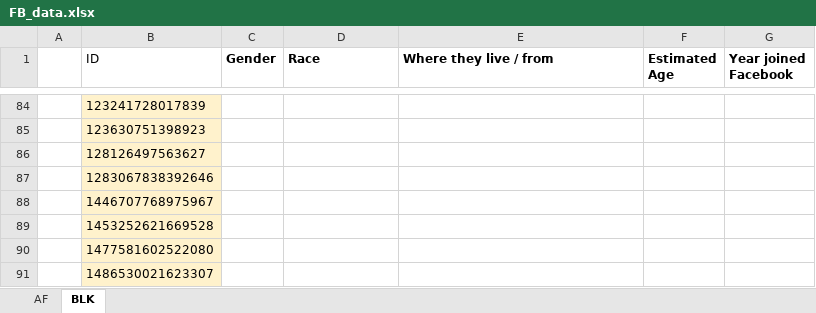
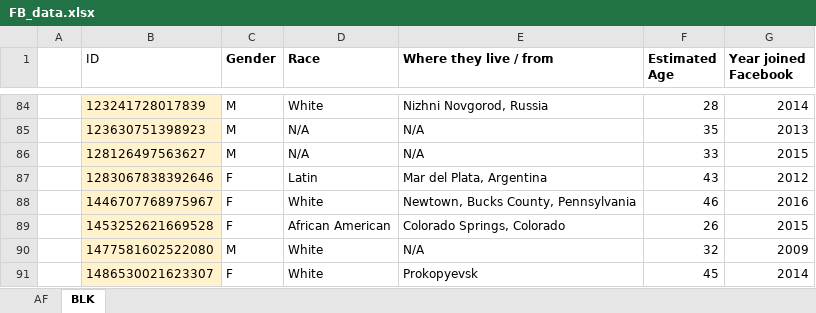
Before and after one commit to LierW/Let-Make-a-better-Lier, an Excel workbook: FB_data.xlsx, sheet BLK, drawn as a sheet; only a part is shown, gaps mark what is left out; values as stored, in another font and other column widths than the file's, no borders; charts and pictures not drawn; the diff covers the shown part only; the diff names each change by its address in the sheet, - before the commit and + after, or states it on an @@ line.

```diff
--- a/FB_data.xlsx (sheet BLK)
+++ b/FB_data.xlsx (sheet BLK)
-C84:C86 (Gender): (empty)
+C84:C86 (Gender): M
-D84 (Race): (empty)
+D84 (Race): White
-E84 (Where they live / from): (empty)
+E84 (Where they live / from): Nizhni Novgorod, Russia
-F84 (Estimated Age): (empty)
+F84 (Estimated Age): 28
-G84 (Year joined Facebook): (empty)
+G84 (Year joined Facebook): 2014
-D85:D86 (Race): (empty)
+D85:D86 (Race): N/A
-E85:E86 (Where they live / from): (empty)
+E85:E86 (Where they live / from): N/A
-F85 (Estimated Age): (empty)
+F85 (Estimated Age): 35
-G85 (Year joined Facebook): (empty)
+G85 (Year joined Facebook): 2013
-F86 (Estimated Age): (empty)
+F86 (Estimated Age): 33
-G86 (Year joined Facebook): (empty)
+G86 (Year joined Facebook): 2015
-C87:C89 (Gender): (empty)
+C87:C89 (Gender): F
-D87 (Race): (empty)
+D87 (Race): Latin
-E87 (Where they live / from): (empty)
+E87 (Where they live / from): Mar del Plata, Argentina
-F87 (Estimated Age): (empty)
+F87 (Estimated Age): 43
-G87 (Year joined Facebook): (empty)
+G87 (Year joined Facebook): 2012
-D88 (Race): (empty)
+D88 (Race): White
-E88 (Where they live / from): (empty)
+E88 (Where they live / from): Newtown, Bucks County, Pennsylvania
-F88 (Estimated Age): (empty)
+F88 (Estimated Age): 46
-G88 (Year joined Facebook): (empty)
+G88 (Year joined Facebook): 2016
-D89 (Race): (empty)
+D89 (Race): African American
-E89 (Where they live / from): (empty)
+E89 (Where they live / from): Colorado Springs, Colorado
-F89 (Estimated Age): (empty)
+F89 (Estimated Age): 26
-G89 (Year joined Facebook): (empty)
+G89 (Year joined Facebook): 2015
-C90 (Gender): (empty)
+C90 (Gender): M
-D90:D91 (Race): (empty)
+D90:D91 (Race): White
-E90 (Where they live / from): (empty)
+E90 (Where they live / from): N/A
-F90 (Estimated Age): (empty)
+F90 (Estimated Age): 32
-G90 (Year joined Facebook): (empty)
+G90 (Year joined Facebook): 2009
-C91 (Gender): (empty)
+C91 (Gender): F
-E91 (Where they live / from): (empty)
+E91 (Where they live / from): Prokopyevsk
-F91 (Estimated Age): (empty)
+F91 (Estimated Age): 45
-G91 (Year joined Facebook): (empty)
+G91 (Year joined Facebook): 2014
```
Also changed, not shown: 50 edited cells elsewhere in this sheet, sheet AF.
